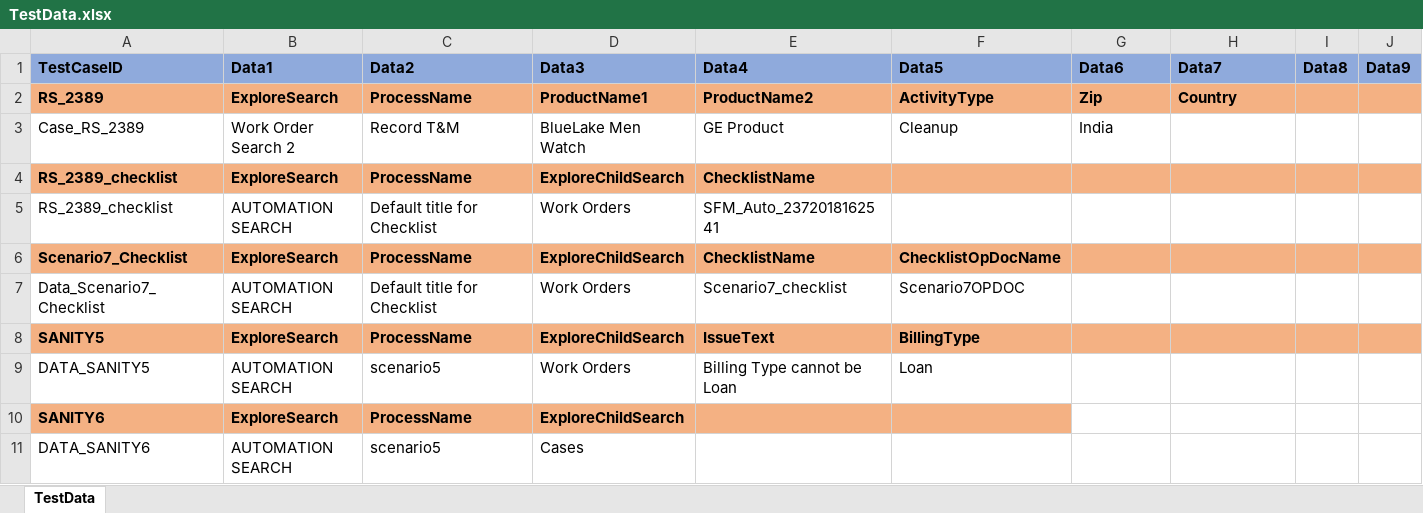
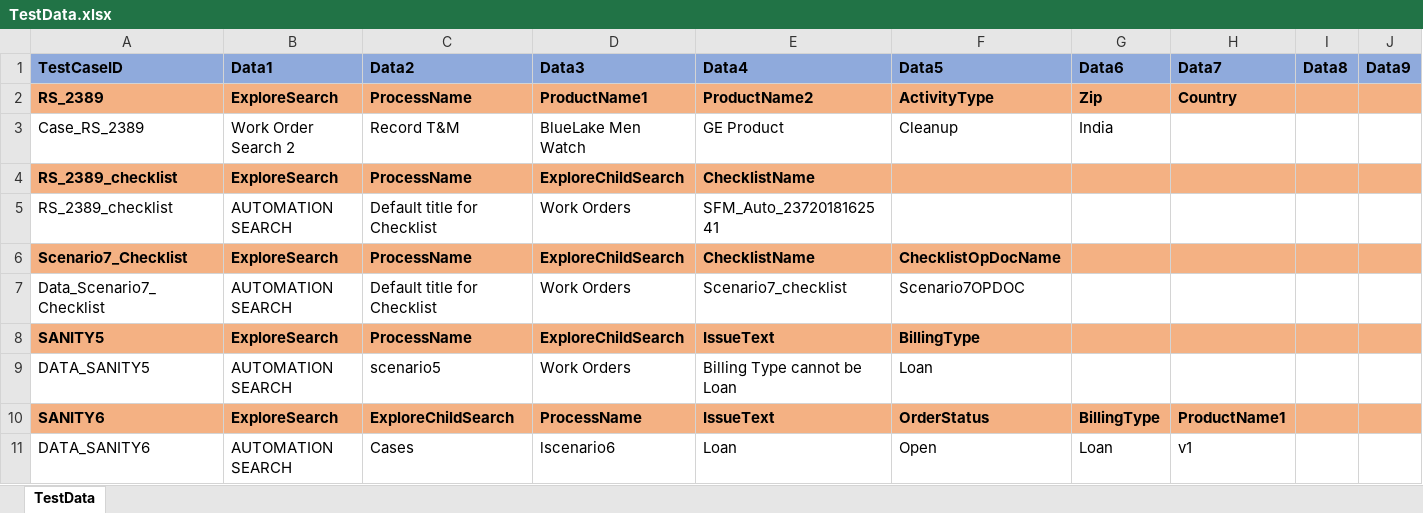
Before and after one commit to svmx-amresh-kumar/SVMX_Catalyst, an Excel workbook: fsaautomation/resources/TestData.xlsx, sheet TestData, drawn as a sheet; only a part is shown; values as stored, in another font and other column widths than the file's, no borders; removed rows and columns are numbered as before the commit, all else as after; rows hold the shown columns only; the diff names each change by its address in the sheet, - before the commit and + after, or states it on an @@ line.

Commit message:
Commiting test data

```diff
--- a/fsaautomation/resources/TestData.xlsx (sheet TestData)
+++ b/fsaautomation/resources/TestData.xlsx (sheet TestData)
-row 10: SANITY6 | ExploreSearch | ProcessName | ExploreChildSearch
-row 11: DATA_SANITY6 | AUTOMATION SEARCH | scenario5 | Cases
+row 10: SANITY6 | ExploreSearch | ExploreChildSearch | ProcessName | IssueText | OrderStatus | BillingType | ProductName1
+row 11: DATA_SANITY6 | AUTOMATION SEARCH | Cases | lscenario6 | Loan | Open | Loan | v1
```
